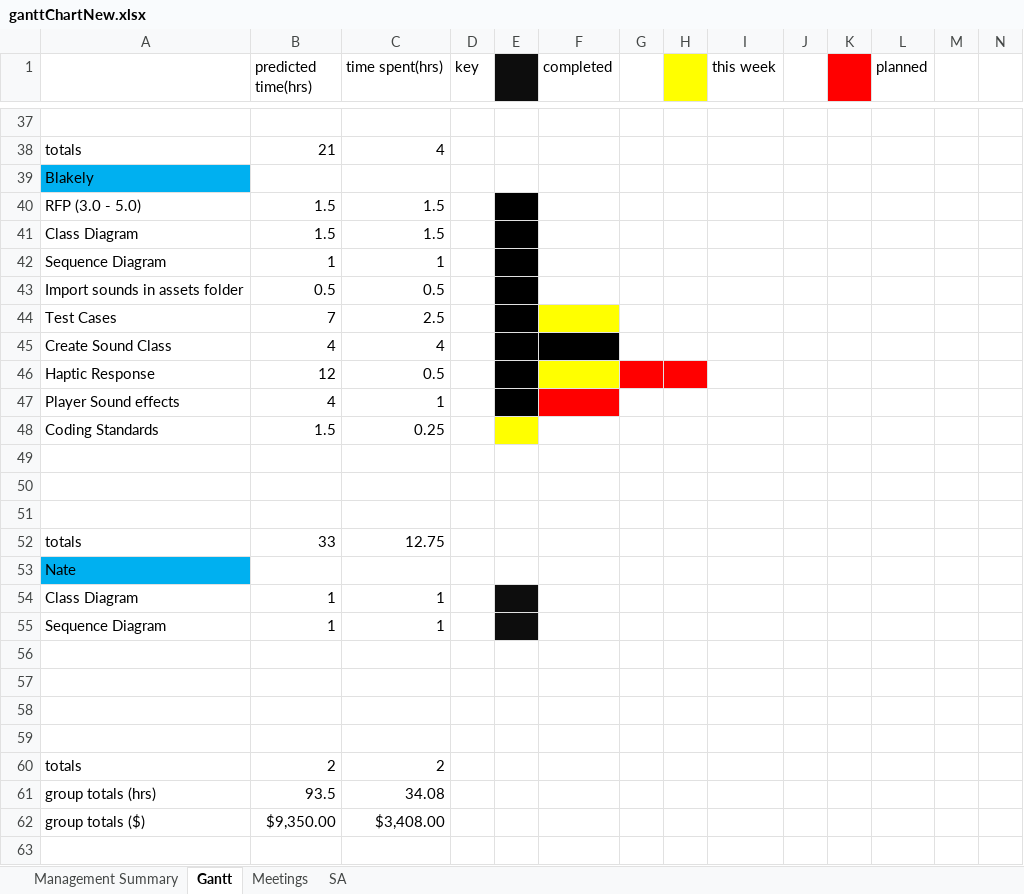
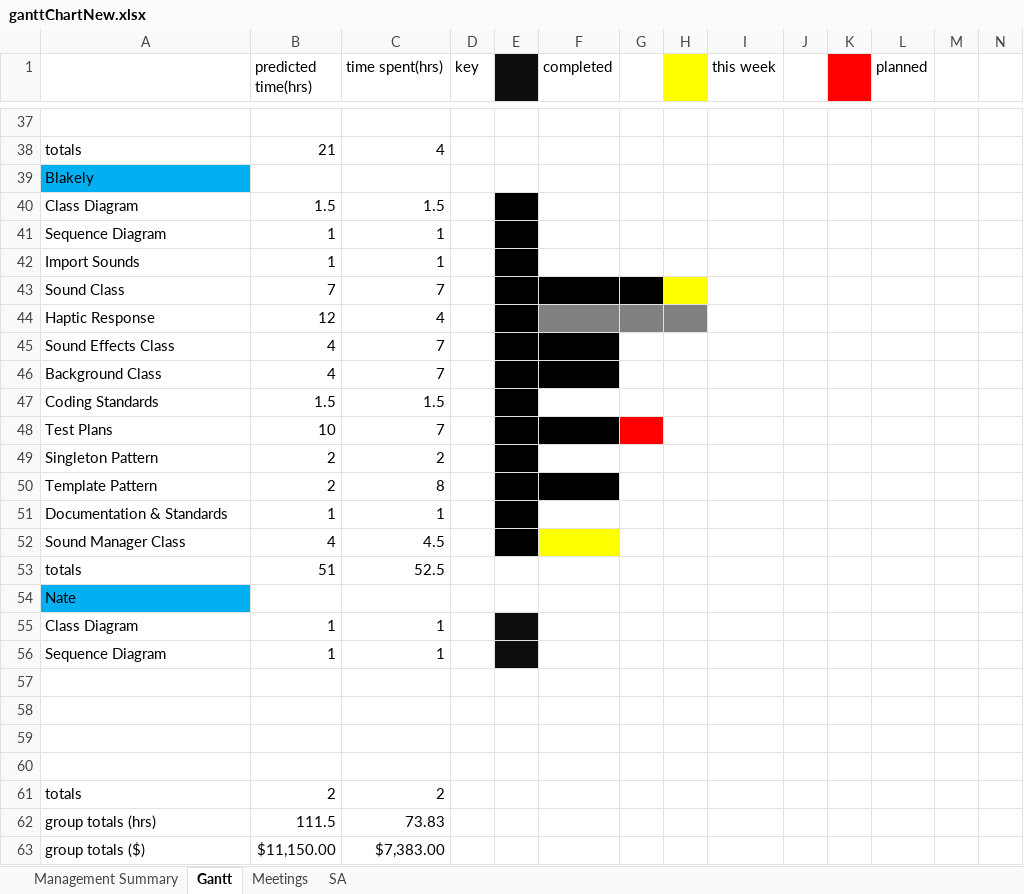
Before and after one commit to Corbono2/Banana-Clone, an Excel workbook: docs/ganttChartNew.xlsx, sheet Gantt, drawn as a sheet; only a part is shown, gaps mark what is left out; values as stored, in another font and other column widths than the file's, no borders; removed rows and columns are numbered as before the commit, all else as after; rows hold the shown columns only; the diff names each change by its address in the sheet, - before the commit and + after, or states it on an @@ line.

Commit message:
Update Gantt

```diff
--- a/docs/ganttChartNew.xlsx (sheet Gantt)
+++ b/docs/ganttChartNew.xlsx (sheet Gantt)
-row 40: RFP (3.0 - 5.0) | 1.5 | 1.5
-row 43: Import sounds in assets folder | 0.5 | 0.5
-row 44: Test Cases | 7 | 2.5
-row 45: Create Sound Class | 4 | 4
+row 42: Import Sounds | 1 | 1
+row 43: Sound Class | 7 | 7
-C44 (time spent(hrs)): 0.5
+C44 (time spent(hrs)): 4
-F44 fill: #FFFF00
+F44 fill: #808080
-G44:H44 fill: #FF0000
+G44:H44 fill: #808080
-row 47: Player Sound effects | 4 | 1
+row 45: Sound Effects Class | 4 | 7
+row 46: Background Class | 4 | 7
-C47 (time spent(hrs)): 0.25
+C47 (time spent(hrs)): 1.5
-E47 fill: #FFFF00
+E47 fill: #000000
-row 48: (empty)
+row 48: Test Plans | 10 | 7
-E48:F48 fill: none
+E48:F48 fill: #000000
-G48 fill: none
+G48 fill: #FF0000
-row 49: (empty)
+row 49: Singleton Pattern | 2 | 2
-E49 fill: none
+E49 fill: #000000
-row 50: (empty)
+row 50: Template Pattern | 2 | 8
-E50:F50 fill: none
+E50:F50 fill: #000000
+row 51: Documentation & Standards | 1 | 1
+row 52: Sound Manager Class | 4 | 4.5
-B53 (predicted time(hrs)): 33
+B53 (predicted time(hrs)): 51
-C53 (time spent(hrs)): 12.75
+C53 (time spent(hrs)): 52.5
-B62 (predicted time(hrs)): 93.5
+B62 (predicted time(hrs)): 111.5
-C62 (time spent(hrs)): 34.08
+C62 (time spent(hrs)): 73.83
-B63 (predicted time(hrs)): $9,350.00
+B63 (predicted time(hrs)): $11,150.00
-C63 (time spent(hrs)): $3,408.00
+C63 (time spent(hrs)): $7,383.00
```
Also changed, not shown: formulas that keep their value, 1 other file.
